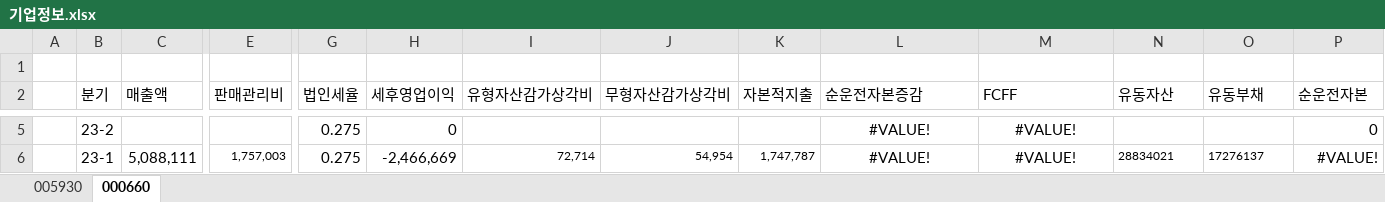
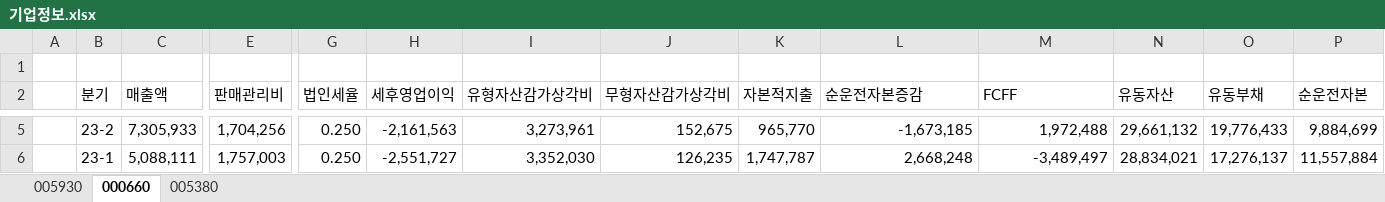
Before and after one commit to Data-MaSTeRR/DCF_Basic_firmValuation, an Excel workbook: 기업정보.xlsx, sheet 000660, drawn as a sheet; only a part is shown, gaps mark what is left out; values as stored, in another font and other column widths than the file's, no borders; the diff covers the shown part only; the diff names each change by its address in the sheet, - before the commit and + after, or states it on an @@ line.

```diff
--- a/기업정보.xlsx (sheet 000660)
+++ b/기업정보.xlsx (sheet 000660)
+sheet tab: 005380
-C5 (매출액): (empty)
+C5 (매출액): 7,305,933
-E5 (판매관리비): (empty)
+E5 (판매관리비): 1,704,256
-G5:G6 (법인세율): 0.275
+G5:G6 (법인세율): 0.250
-H5 (세후영업이익): 0
+H5 (세후영업이익): -2,161,563
-I5 (유형자산감가상각비): (empty)
+I5 (유형자산감가상각비): 3,273,961
-J5 (무형자산감가상각비): (empty)
+J5 (무형자산감가상각비): 152,675
-K5 (자본적지출): (empty)
+K5 (자본적지출): 965,770
-L5 (순운전자본증감): #VALUE!
+L5 (순운전자본증감): -1,673,185
-L5:M6 alignment: center
+L5:M6 alignment: right
-M5 (FCFF): #VALUE!
+M5 (FCFF): 1,972,488
-N5 (유동자산): (empty)
+N5 (유동자산): 29,661,132
-O5 (유동부채): (empty)
+O5 (유동부채): 19,776,433
-P5 (순운전자본): 0
+P5 (순운전자본): 9,884,699
@@ E6 text size: larger @@
-H6 (세후영업이익): -2,466,669
+H6 (세후영업이익): -2,551,727
-I6 (유형자산감가상각비): 72,714
+I6 (유형자산감가상각비): 3,352,030
@@ I6:K6 text size: larger @@
-J6 (무형자산감가상각비): 54,954
+J6 (무형자산감가상각비): 126,235
-L6 (순운전자본증감): #VALUE!
+L6 (순운전자본증감): 2,668,248
-M6 (FCFF): #VALUE!
+M6 (FCFF): -3,489,497
-N6 (유동자산): 28834021
+N6 (유동자산): 28,834,021
@@ N6:O6 text size: larger @@
-O6 (유동부채): 17276137
+O6 (유동부채): 17,276,137
-P6 (순운전자본): #VALUE!
+P6 (순운전자본): 11,557,884
```
Also changed, not shown: 1 added row, 1 removed row, 250 edited cells and cell formats elsewhere in this sheet, sheet 005930, 1 other file.
